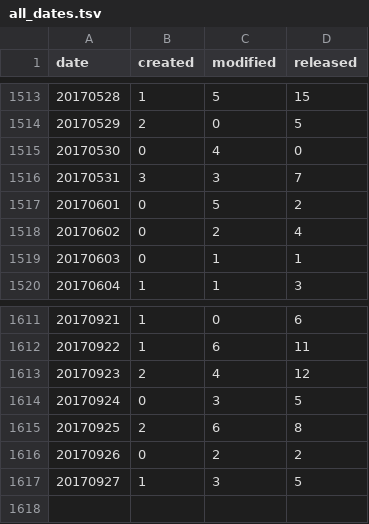
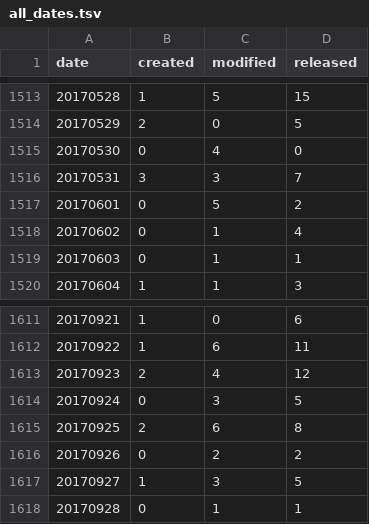
Before and after one commit to mose/hubot-census, a TSV file: docs/data/all_dates.tsv, drawn as a sheet; only a part is shown, gaps mark what is left out.

```diff
--- a/docs/data/all_dates.tsv
+++ b/docs/data/all_dates.tsv
@@ -1517,3 +1517,3 @@ date	created	modified	released
 20170601	0	5	2
-20170602	0	2	4
+20170602	0	1	4
 20170603	0	1	1
@@ -1617 +1617,2 @@ date	created	modified	released
 20170927	1	3	5
+20170928	0	1	1
```
Also changed, not shown: docs/data/all_months.tsv, 5 other files.
